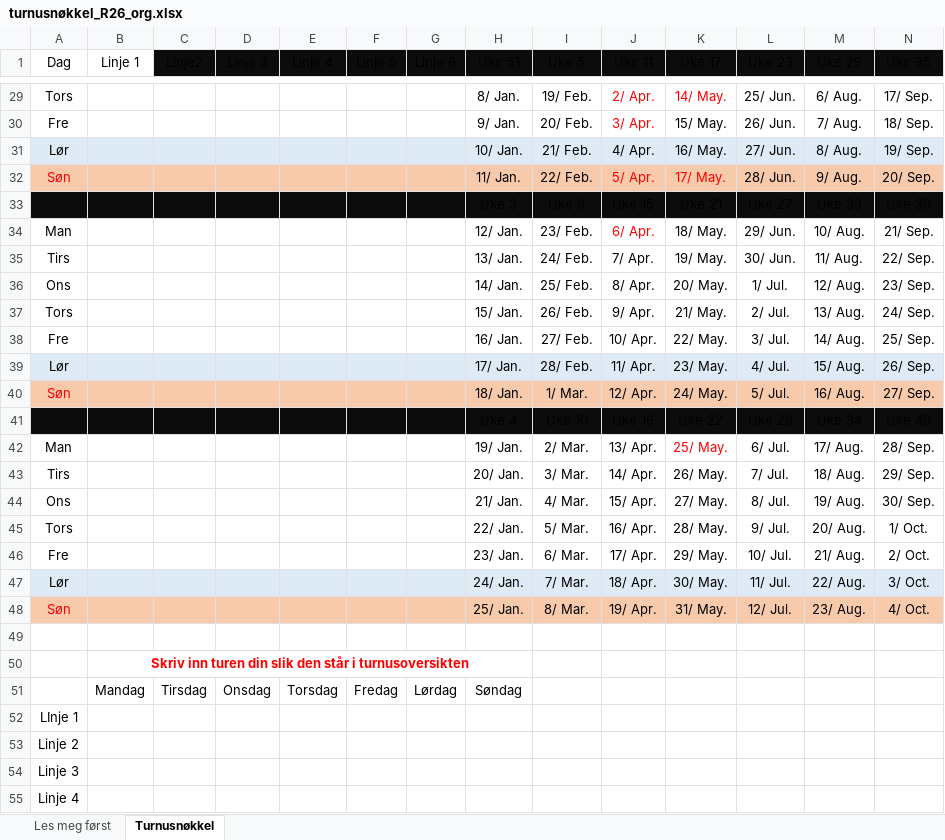
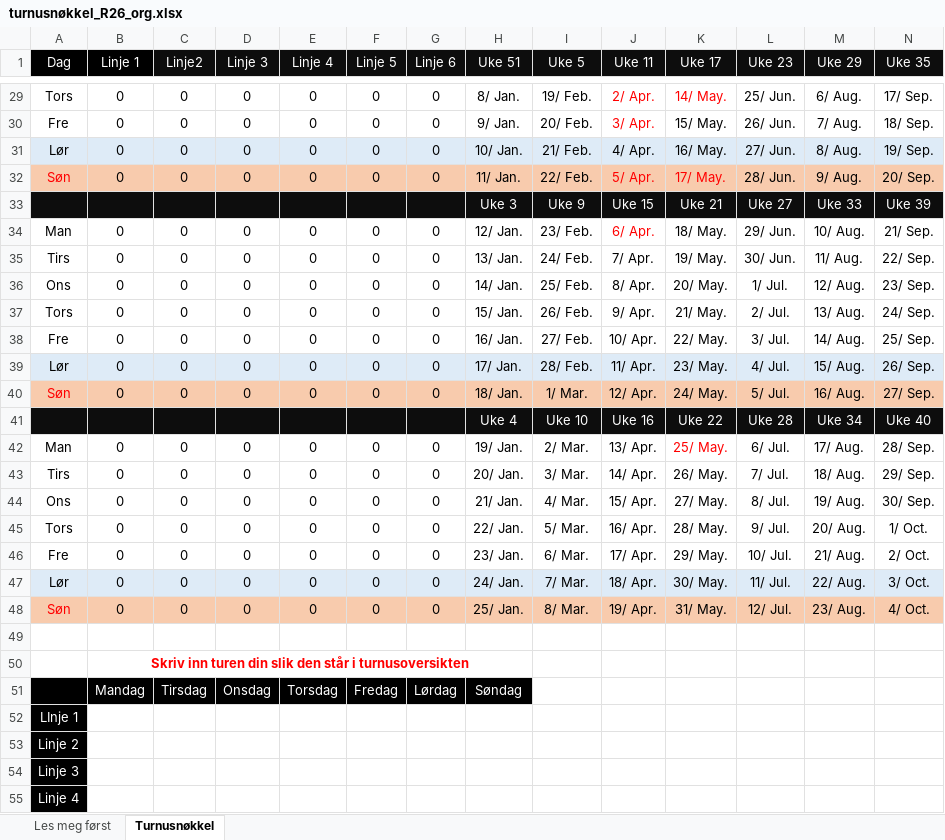
Before and after one commit to solveotto/shift_rotation_organizer, an Excel workbook: app/static/turnusfiler/r26/turnusnøkkel_R26_org.xlsx, sheet Turnusnøkkel, drawn as a sheet; only a part is shown, gaps mark what is left out; values as stored, in another font and other column widths than the file's, no borders; charts and pictures and conditional formats not drawn; the diff covers the shown part only; the diff names each change by its address in the sheet, - before the commit and + after, or states it on an @@ line.

```diff
--- a/app/static/turnusfiler/r26/turnusnøkkel_R26_org.xlsx (sheet Turnusnøkkel)
+++ b/app/static/turnusfiler/r26/turnusnøkkel_R26_org.xlsx (sheet Turnusnøkkel)
-A1:B1 fill: none
+A1:B1 fill: #000000
-A1:N1 text colour: black
+A1:N1 text colour: #FFFFFF
-B29:B32 (Linje 1): (empty)
+B29:B32 (Linje 1): 0
-C29:C32 (Linje2): (empty)
+C29:C32 (Linje2): 0
-D29:D32 (Linje 3): (empty)
+D29:D32 (Linje 3): 0
-E29:E32 (Linje 4): (empty)
+E29:E32 (Linje 4): 0
-F29:F32 (Linje 5): (empty)
+F29:F32 (Linje 5): 0
-G29:G32 (Linje 6): (empty)
+G29:G32 (Linje 6): 0
-H33:N33 text colour: black
+H33:N33 text colour: #FFFFFF
-B34:B40 (Linje 1): (empty)
+B34:B40 (Linje 1): 0
-C34:C40 (Linje2): (empty)
+C34:C40 (Linje2): 0
-D34:D40 (Linje 3): (empty)
+D34:D40 (Linje 3): 0
-E34:E40 (Linje 4): (empty)
+E34:E40 (Linje 4): 0
-F34:F40 (Linje 5): (empty)
+F34:F40 (Linje 5): 0
-G34:G40 (Linje 6): (empty)
+G34:G40 (Linje 6): 0
-H41:N41 text colour: black
+H41:N41 text colour: #FFFFFF
-B42:B48 (Linje 1): (empty)
+B42:B48 (Linje 1): 0
-C42:C48 (Linje2): (empty)
+C42:C48 (Linje2): 0
-D42:D48 (Linje 3): (empty)
+D42:D48 (Linje 3): 0
-E42:E48 (Linje 4): (empty)
+E42:E48 (Linje 4): 0
-F42:F48 (Linje 5): (empty)
+F42:F48 (Linje 5): 0
-G42:G48 (Linje 6): (empty)
+G42:G48 (Linje 6): 0
-A51:H51 fill: none
+A51:H51 fill: #000000
-B51:H51 text colour: black
+B51:H51 text colour: #FFFFFF
@@ A52:A55 fill: none → #000000, text colour: black → #FFFFFF @@
```
Also changed, not shown: 144 edited cells and cell formats elsewhere in this sheet, charts or pictures, app/static/turnusfiler/r26/turnuser_R26.xlsx, 3 other files.
